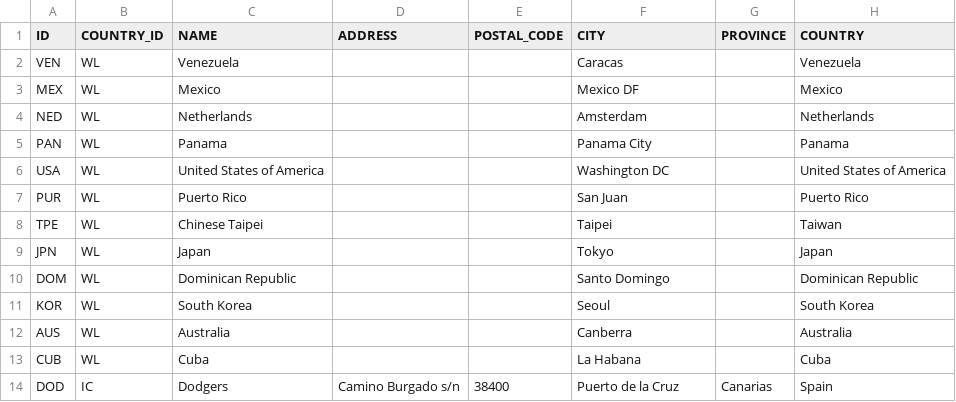
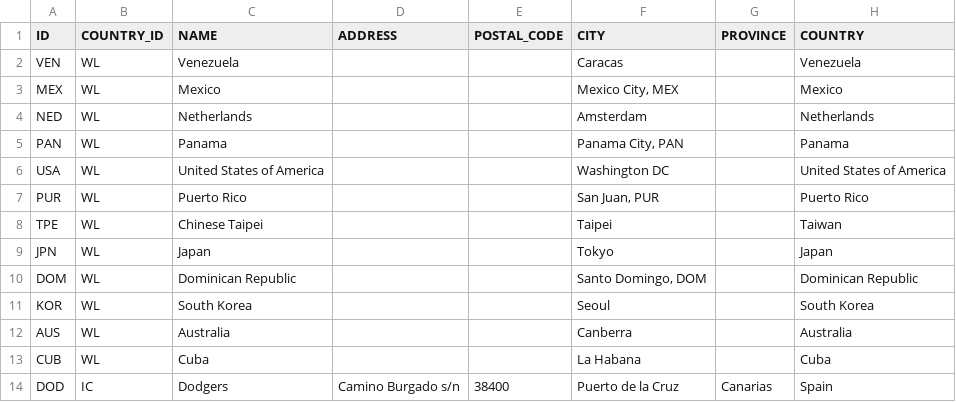
Before and after one commit to tonper19/ballgame, a CSV file: data/csv/dim_club.csv, drawn as a sheet; only a part is shown; the diff names each change by its address in the sheet, - before the commit and + after, or states it on an @@ line.

```diff
--- a/data/csv/dim_club.csv
+++ b/data/csv/dim_club.csv
-F3 (CITY): Mexico DF
+F3 (CITY): Mexico City, MEX
-F5 (CITY): Panama City
+F5 (CITY): Panama City, PAN
-F7 (CITY): San Juan
+F7 (CITY): San Juan, PUR
-F10 (CITY): Santo Domingo
+F10 (CITY): Santo Domingo, DOM
```
Also changed, not shown: data/csv/stats_batting_raw_wbsc12_2024.csv, data/csv/stats_fielding_raw_wbsc12_2024.csv, 2 other files.
